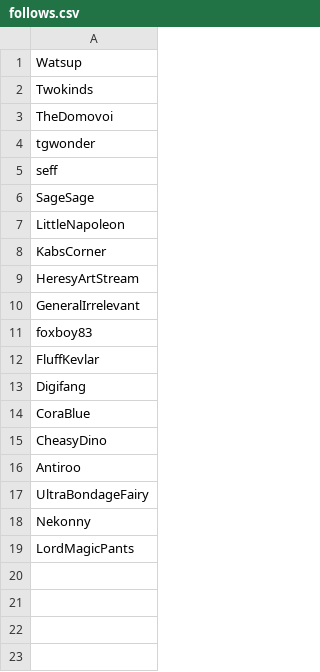
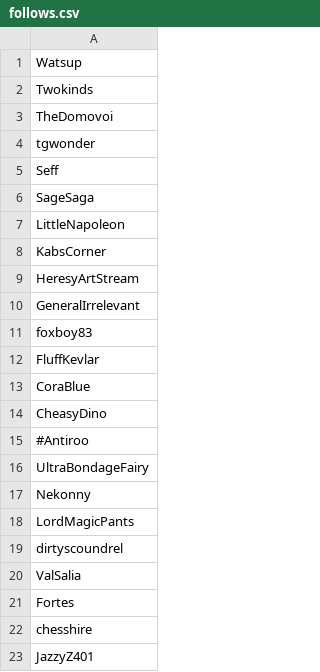
Before and after one commit to Kullax/Bot, a CSV file: src/follows.csv, drawn as a sheet.

```diff
--- a/src/follows.csv
+++ b/src/follows.csv
@@ -4,4 +4,4 @@ TheDomovoi
 tgwonder
-seff
-SageSage
+Seff
+SageSaga
 LittleNapoleon
@@ -12,6 +12,5 @@ foxboy83
 FluffKevlar
-Digifang
 CoraBlue
 CheasyDino
-Antiroo
+#Antiroo
 UltraBondageFairy
@@ -19 +18,6 @@ Nekonny
 LordMagicPants
+dirtyscoundrel
+ValSalia
+Fortes
+chesshire
+JazzyZ401
```
Also changed, not shown: 28 other files.
